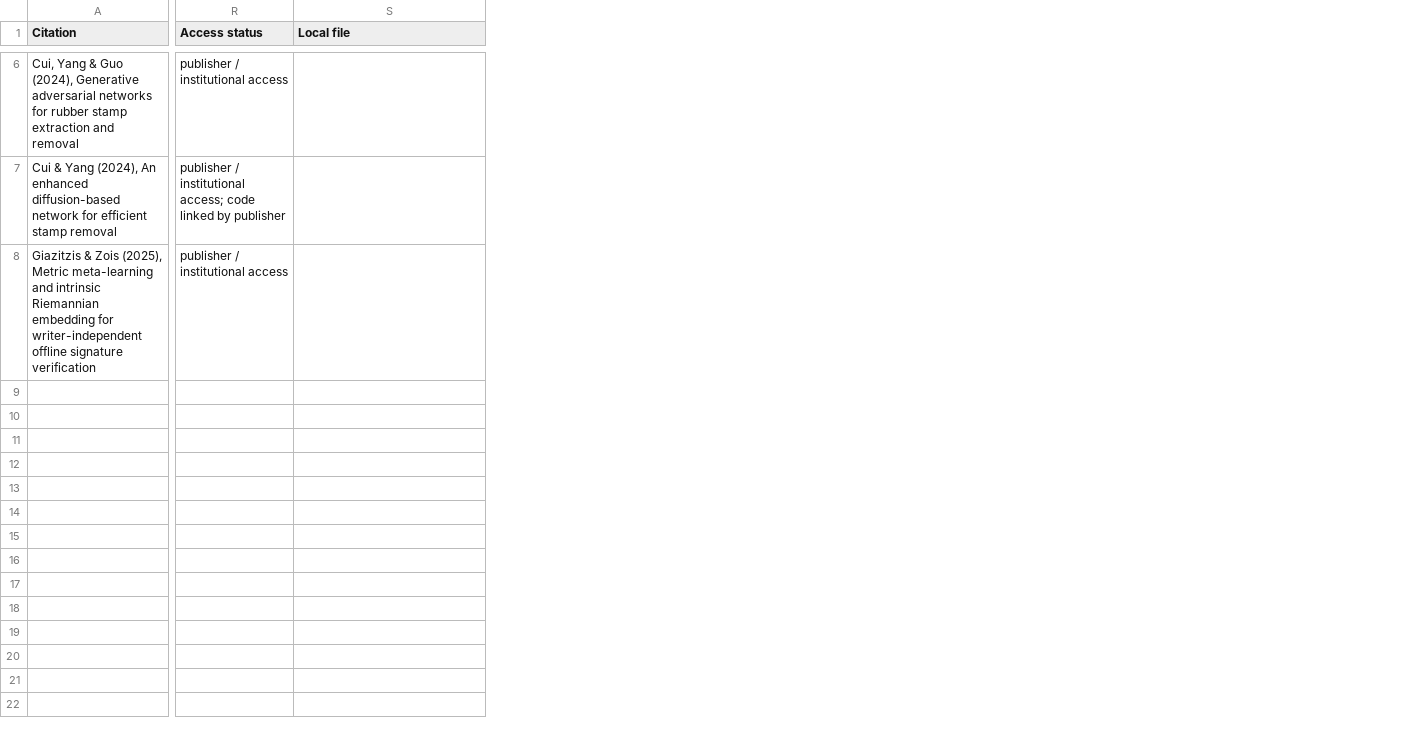
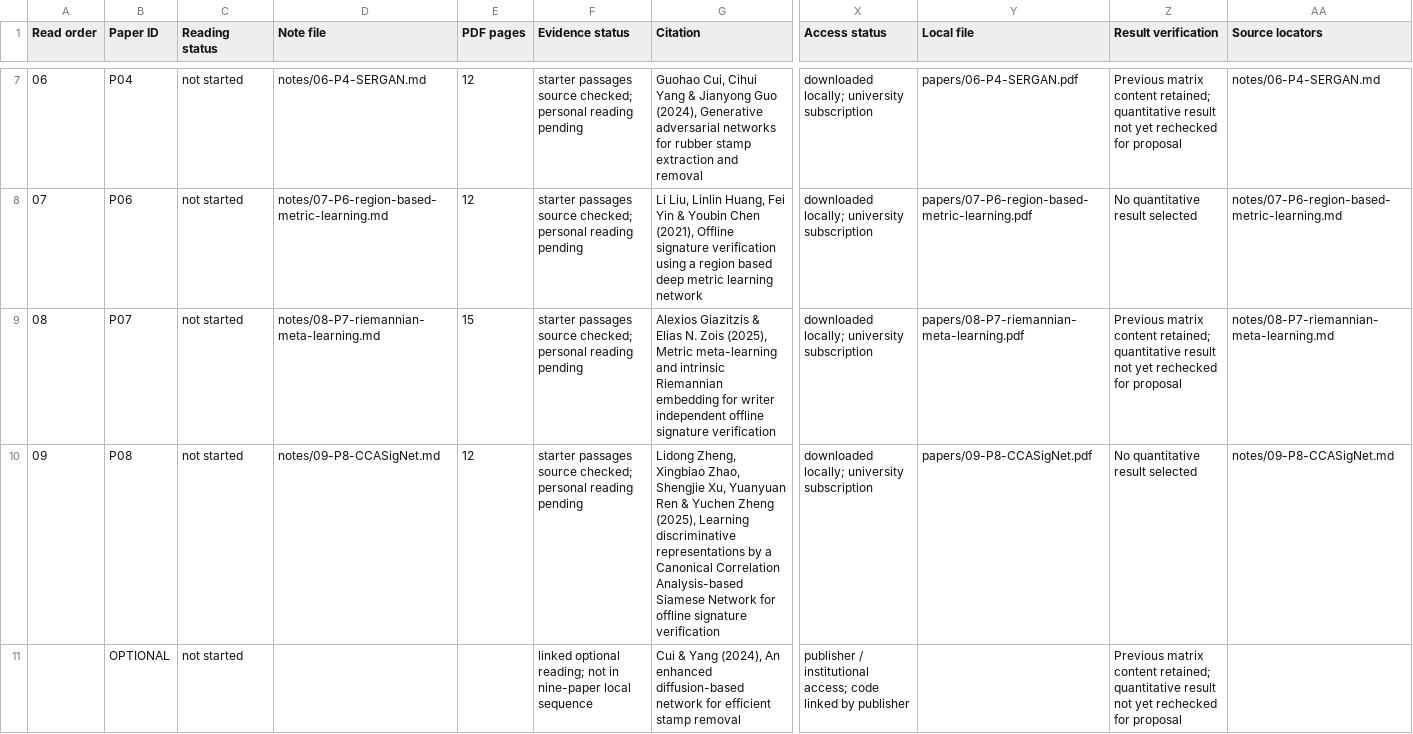
Before and after one commit to gabercmatej/Occlusion-aware-signature-verification, a CSV file: literature/literature_matrix.csv, drawn as a sheet; only a part is shown, gaps mark what is left out; removed rows and columns are numbered as before the commit, all else as after; rows hold the shown columns only; the diff covers the shown part only; the diff names each change by its address in the sheet, - before the commit and + after, or states it on an @@ line.

Commit message:
Add literature study notes, glossary and proposal preparation plan

```diff
--- a/literature/literature_matrix.csv
+++ b/literature/literature_matrix.csv
+column A (Read order), row 7: 06
+column B (Paper ID), row 7: P04; row 11: OPTIONAL
+column C (Reading status), row 7: not started; row 11: not started
+column D (Note file), row 7: notes/06-P4-SERGAN.md
+column E (PDF pages), row 7: 12
+column F (Evidence status), row 7: starter passages source checked; personal reading pending; row 11: linked optional reading; not in nine-paper local sequence
+column Z (Result verification), row 7: Previous matrix content retained; quantitative result not yet rechecked for proposal; row 11: Previous matrix content retained; quantitative result not yet rechecked for proposal
+column AA (Source locators), row 7: notes/06-P4-SERGAN.md
-G7 (Citation): Cui, Yang & Guo (2024),…
+G7 (Citation): Guohao Cui, Cihui Yang & Jianyong Guo (2024),…
-X7 (Access status): publisher / institutional access
+X7 (Access status): downloaded locally; university subscription
-Y7 (Local file): (empty)
+Y7 (Local file): papers/06-P4-SERGAN.pdf
+row 8: 07 | P06 | not started | notes/07-P6-region-based-metric-learning.md | 12 | starter passages source checked; personal reading pending | Li Liu, Linlin Huang, Fei Yin & Youbin Chen (2021), Offline signature verification using a region based deep metric learning network | downloaded locally; university subscription | papers/07-P6-region-based-metric-learning.pdf | No quantitative result selected | notes/07-P6-region-based-metric-learning.md
+row 9: 08 | P07 | not started | notes/08-P7-riemannian-meta-learning.md | 15 | starter passages source checked; personal reading pending | Alexios Giazitzis & Elias N. Zois (2025), Metric meta-learning and intrinsic Riemannian embedding for writer independent offline signature verification | downloaded locally; university subscription | papers/08-P7-riemannian-meta-learning.pdf | Previous matrix content retained; quantitative result not yet rechecked for proposal | notes/08-P7-riemannian-meta-learning.md
+row 10: 09 | P08 | not started | notes/09-P8-CCASigNet.md | 12 | starter passages source checked; personal reading pending | Lidong Zheng, Xingbiao Zhao, Shengjie Xu, Yuanyuan Ren & Yuchen Zheng (2025), Learning discriminative representations by a Canonical Correlation Analysis-based Siamese Network for offline signature verification | downloaded locally; university subscription | papers/09-P8-CCASigNet.pdf | No quantitative result selected | notes/09-P8-CCASigNet.md
-row 8: Giazitzis & Zois (2025), Metric meta-learning and intrinsic Riemannian embedding for writer-independent offline signature verification | publisher / institutional access
```
Also changed, not shown: 2 added rows, 1 removed row and 14 edited cells elsewhere in this file, 26 other files.
